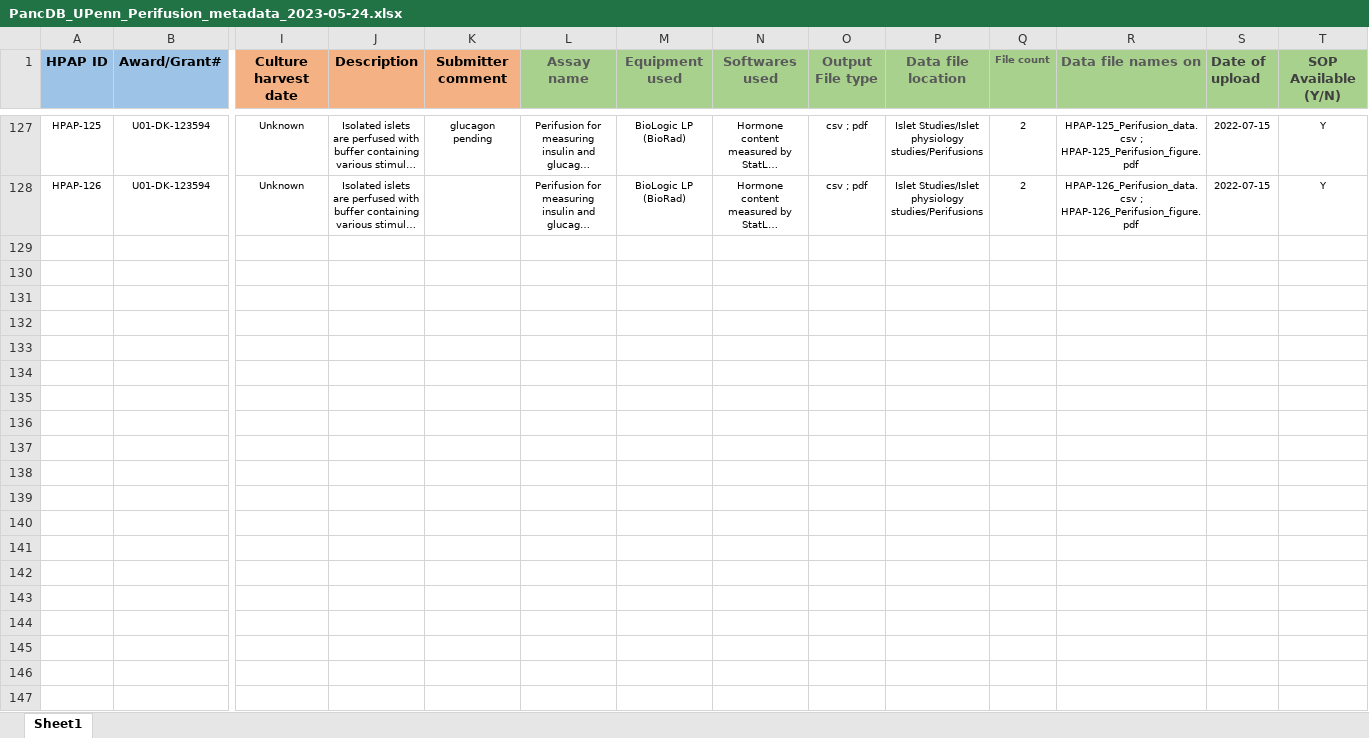
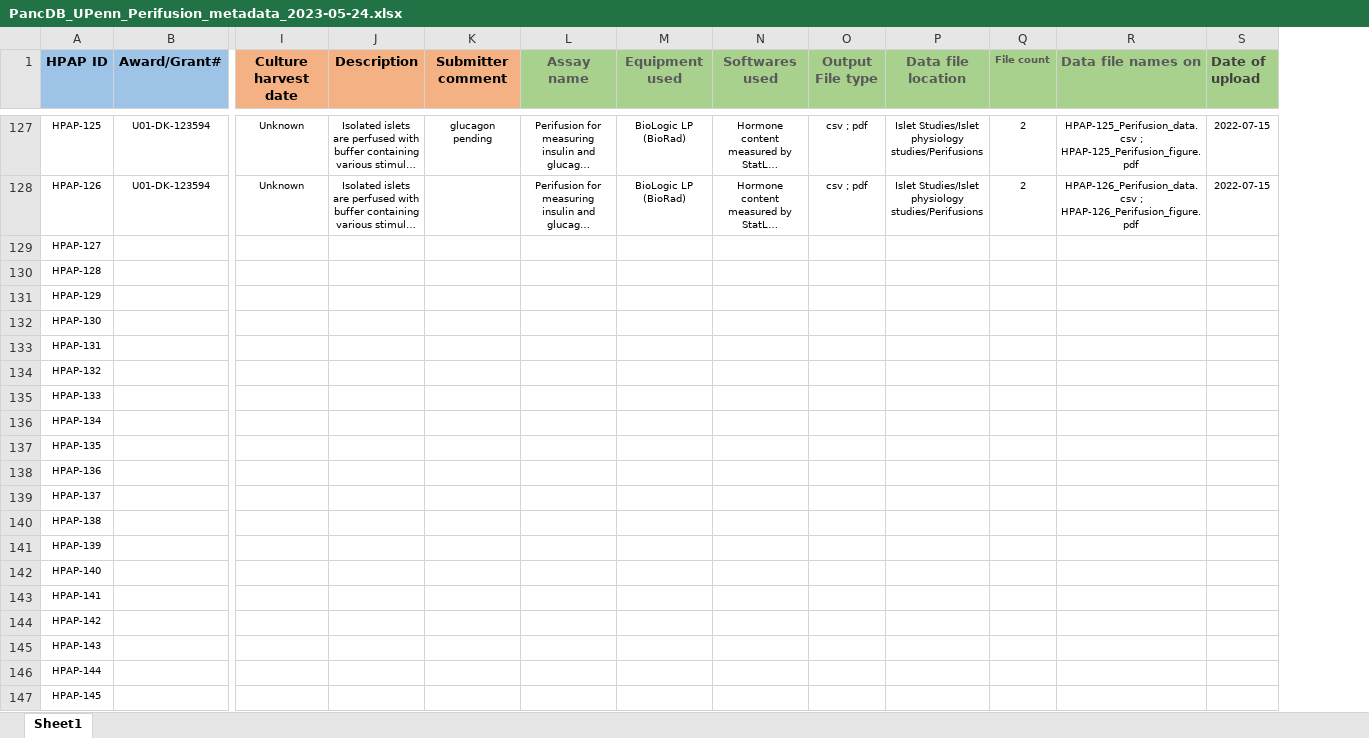
Before and after one commit to faryabiLab/hpap-public, an Excel workbook: assets/metadata/latest/PancDB_UPenn_Perifusion_metadata_2023-05-24.xlsx, sheet Sheet1, drawn as a sheet; only a part is shown, gaps mark what is left out; long unchanged cells end in …; values as stored, in another font and other column widths than the file's, no borders; removed rows and columns are numbered as before the commit, all else as after; rows hold the shown columns only; the diff covers the shown part only; the diff names each change by its address in the sheet, - before the commit and + after, or states it on an @@ line.

```diff
--- a/assets/metadata/latest/PancDB_UPenn_Perifusion_metadata_2023-05-24.xlsx (sheet Sheet1)
+++ b/assets/metadata/latest/PancDB_UPenn_Perifusion_metadata_2023-05-24.xlsx (sheet Sheet1)
-column T (SOP Available (Y/N)), rows 127-128: Y | Y
+row 129: HPAP-127
+row 130: HPAP-128
+row 131: HPAP-129
+row 132: HPAP-130
+row 133: HPAP-131
+row 134: HPAP-132
+row 135: HPAP-133
+row 136: HPAP-134
+row 137: HPAP-135
+row 138: HPAP-136
+row 139: HPAP-137
+row 140: HPAP-138
+row 141: HPAP-139
+row 142: HPAP-140
+row 143: HPAP-141
+row 144: HPAP-142
+row 145: HPAP-143
+row 146: HPAP-144
+row 147: HPAP-145
```
Also changed, not shown: 49 added rows elsewhere in this sheet, assets/metadata/latest/PancDB_Donors.xlsx, assets/metadata/latest/PancDB_Oxygen-Consumption_metadata_2023-05-24.xlsx, 7 other files.
